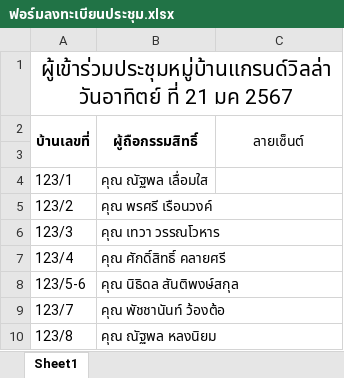
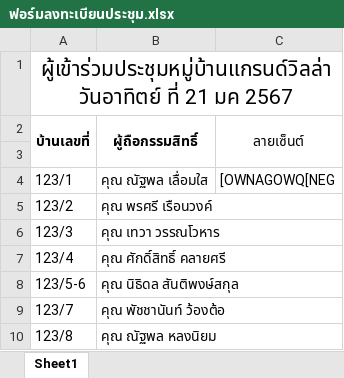
Before and after one commit to Tortragoon90253/Demo, an Excel workbook: ฟอร์มลงทะเบียนประชุม.xlsx, sheet Sheet1, drawn as a sheet; only a part is shown; values as stored, in another font and other column widths than the file's, no borders; the diff names each change by its address in the sheet, - before the commit and + after, or states it on an @@ line.

Commit message:
Fix bug
แก้ไขความเร็ว

```diff
--- a/ฟอร์มลงทะเบียนประชุม.xlsx (sheet Sheet1)
+++ b/ฟอร์มลงทะเบียนประชุม.xlsx (sheet Sheet1)
-C4 (ลายเซ็นต์): (empty)
+C4 (ลายเซ็นต์): [OWNAGOWQ[NEG
```
